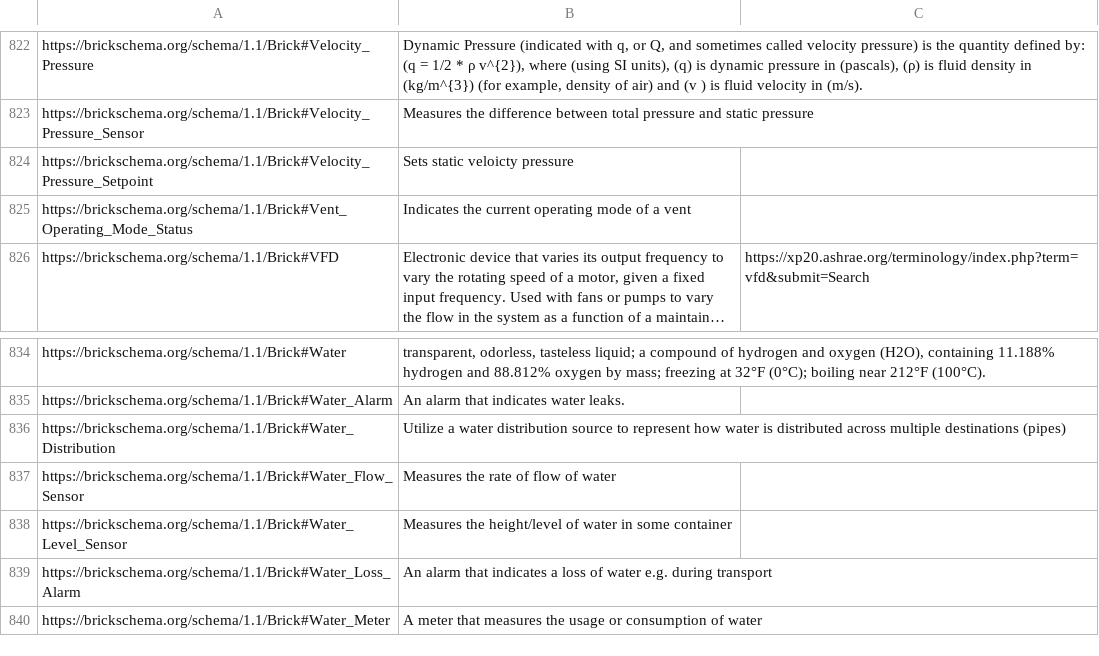
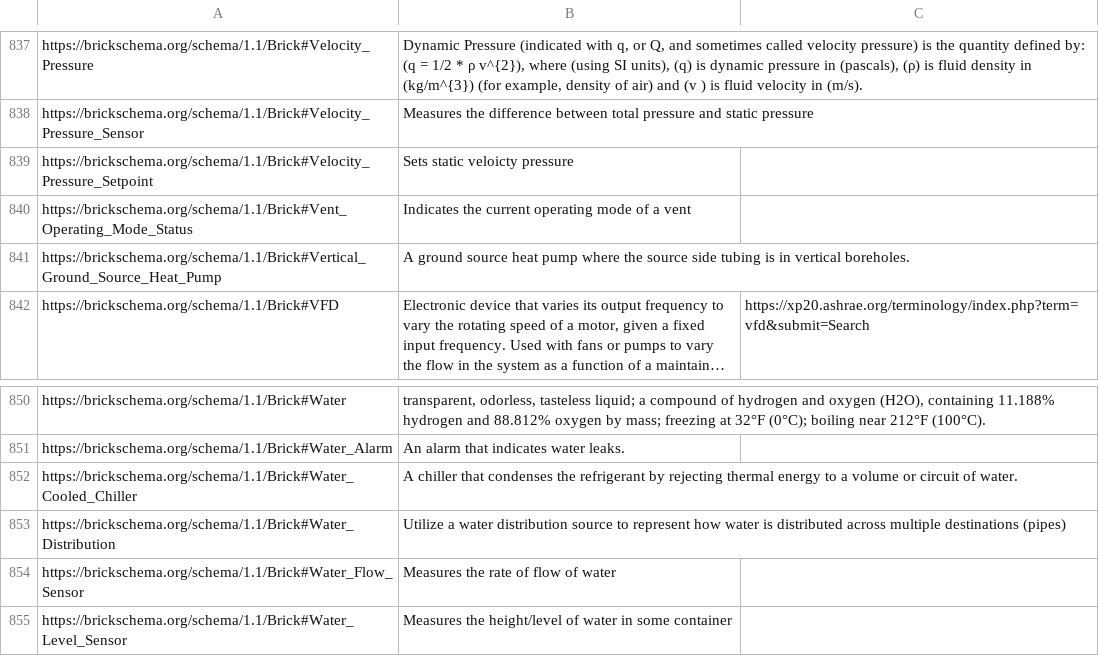
Before and after one commit to BrickSchema/Brick, a CSV file: bricksrc/definitions.csv, drawn as a sheet; only a part is shown, gaps mark what is left out; the shorter side is filled out with more unchanged rows; long unchanged cells end in …; the diff covers the shown part only; the diff names each change by its address in the sheet, - before the commit and + after, or states it on an @@ line.

Commit message:
Added heat pump classes

```diff
--- a/bricksrc/definitions.csv
+++ b/bricksrc/definitions.csv
+row 841: https://brickschema.org/schema/1.1/Brick#Vertical_Ground_Source_Heat_Pump | A ground source heat pump where the source side tubing is in vertical boreholes.
+row 852: https://brickschema.org/schema/1.1/Brick#Water_Cooled_Chiller | A chiller that condenses the refrigerant by rejecting thermal energy to a volume or circuit of water.
```
Also changed, not shown: 18 added rows elsewhere in this file, 2 other files.
